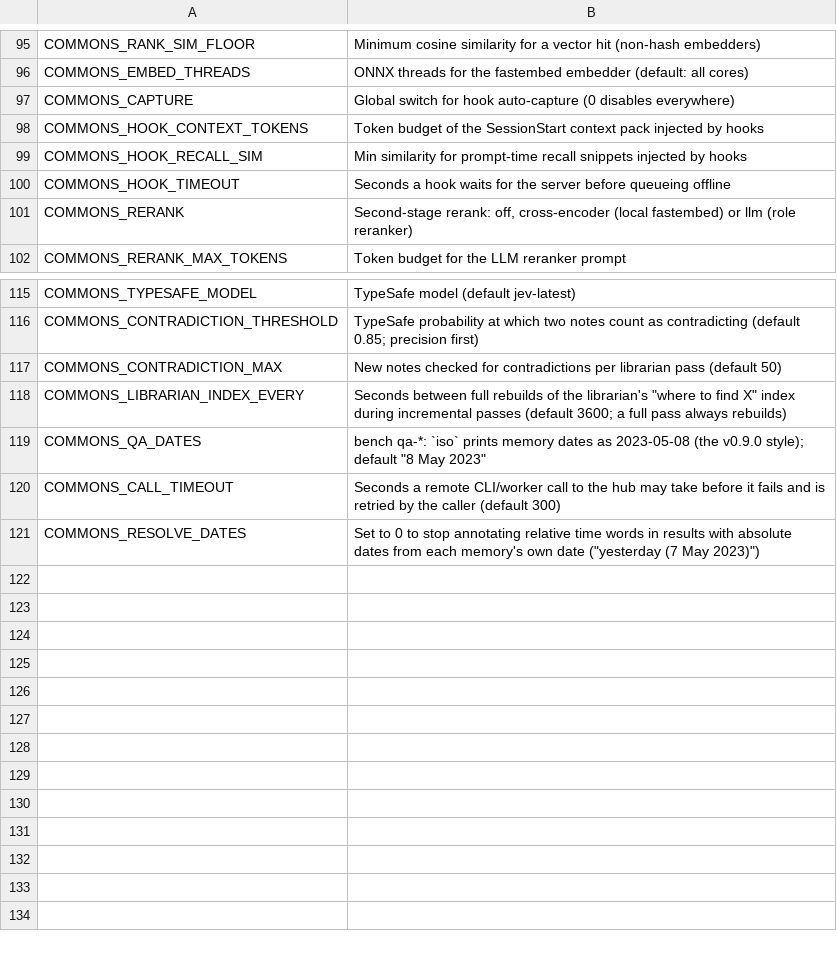
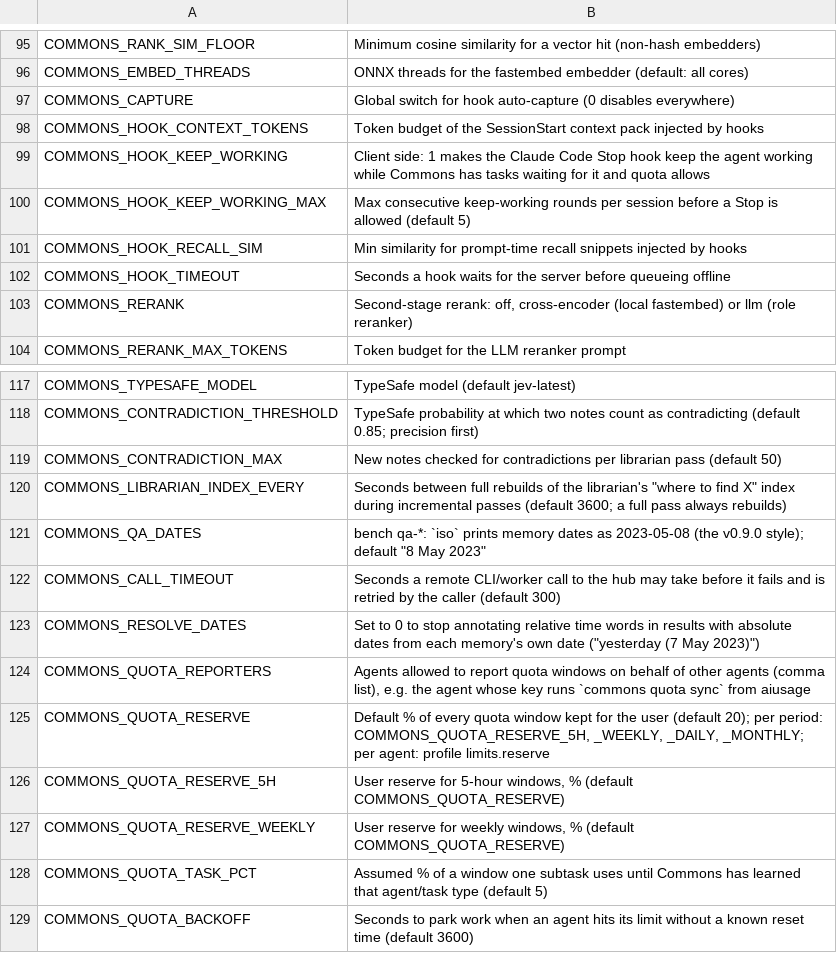
Before and after one commit to Neoo-Blue/commons-memory, a TSV file: scripts/env_descriptions.tsv, drawn as a sheet; only a part is shown, gaps mark what is left out; the diff names each change by its address in the sheet, - before the commit and + after, or states it on an @@ line.

Commit message:
v0.10.0: verbatim memory, turn hook, quota-aware distribution, schedules takeover, Ask-Me, keep-working
- capture hooks store every user message and agent reply word for word; distilled observations on top
- turn() MCP hook for chat apps without a hook API
- per-agent 5h/weekly quota windows, learned user reserve, quota-aware allocation, pause/resume with checkpoints
- schedule_report/schedule_ran registry with takeover of missed runs (never repeats side effects)
- Capacity dashboard page; board questions under Needs you; opt-in keep-working Stop hook
- fixes: blank memories rejected everywhere, forget() for own memories, packet kept related memory

```diff
--- a/scripts/env_descriptions.tsv
+++ b/scripts/env_descriptions.tsv
+row 99: COMMONS_HOOK_KEEP_WORKING | Client side: 1 makes the Claude Code Stop hook keep the agent working while Commons has tasks waiting for it and quota allows
+row 100: COMMONS_HOOK_KEEP_WORKING_MAX | Max consecutive keep-working rounds per session before a Stop is allowed (default 5)
+row 124: COMMONS_QUOTA_REPORTERS | Agents allowed to report quota windows on behalf of other agents (comma list), e.g. the agent whose key runs `commons quota sync` from aiusage
+row 125: COMMONS_QUOTA_RESERVE | Default % of every quota window kept for the user (default 20); per period: COMMONS_QUOTA_RESERVE_5H, _WEEKLY, _DAILY, _MONTHLY; per agent: profile limits.reserve
+row 126: COMMONS_QUOTA_RESERVE_5H | User reserve for 5-hour windows, % (default COMMONS_QUOTA_RESERVE)
+row 127: COMMONS_QUOTA_RESERVE_WEEKLY | User reserve for weekly windows, % (default COMMONS_QUOTA_RESERVE)
+row 128: COMMONS_QUOTA_TASK_PCT | Assumed % of a window one subtask uses until Commons has learned that agent/task type (default 5)
+row 129: COMMONS_QUOTA_BACKOFF | Seconds to park work when an agent hits its limit without a known reset time (default 3600)
```
Also changed, not shown: 24 other files.
